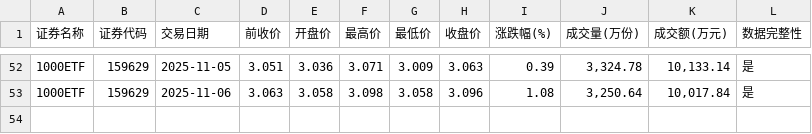
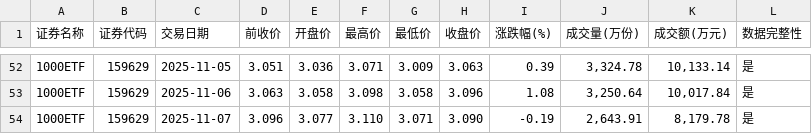
Before and after one commit to t233hao/data, a CSV file: 159629_SZ.csv, drawn as a sheet; only a part is shown, gaps mark what is left out; the diff names each change by its address in the sheet, - before the commit and + after, or states it on an @@ line.

```diff
--- a/159629_SZ.csv
+++ b/159629_SZ.csv
+row 54: 1000ETF | 159629 | 2025-11-07 | 3.096 | 3.077 | 3.110 | 3.071 | 3.090 | -0.19 | 2,643.91 | 8,179.78 | 是
```
Also changed, not shown: 159845_SZ.csv, 159919_SZ.csv, 9 other files.
